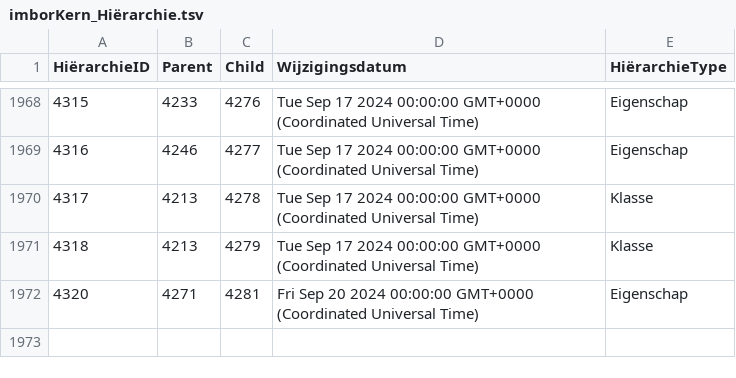
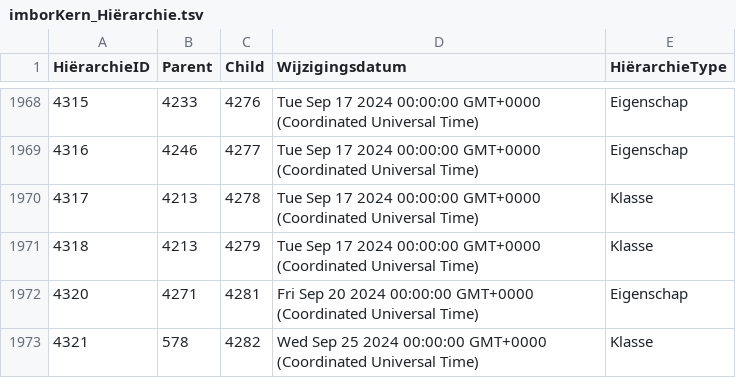
Before and after one commit to Stichting-CROW/imbor-development, a TSV file: data/tsv/imborKern_Hiërarchie.tsv, drawn as a sheet; only a part is shown, gaps mark what is left out.

```diff
--- a/data/tsv/imborKern_Hiërarchie.tsv
+++ b/data/tsv/imborKern_Hiërarchie.tsv
@@ -1972 +1972,2 @@ HiërarchieID	Parent	Child	Wijzigingsdatum	HiërarchieType
 4320	4271	4281	Fri Sep 20 2024 00:00:00 GMT+0000 (Coordinated Universal Time)	Eigenschap
+4321	578	4282	Wed Sep 25 2024 00:00:00 GMT+0000 (Coordinated Universal Time)	Klasse
```
Also changed, not shown: data/tsv/imborKern_EnumeratiesDomeinwaarden.tsv, data/tsv/imborKern_HiërarchieElementen.tsv, 2 other files.
